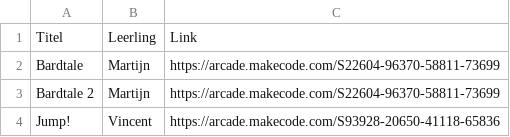
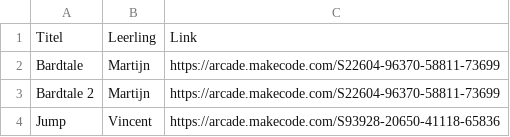
Before and after one commit to MartijnVanMourik/junior-dev-portal, a CSV file: datasources/ingeleverde_games.csv, drawn as a sheet.

Commit message:
Rename 'Jump!' to 'Jump' in CSV file

```diff
--- a/datasources/ingeleverde_games.csv
+++ b/datasources/ingeleverde_games.csv
@@ -3,2 +3,2 @@ Bardtale;Martijn;https://arcade.makecode.com/S22604-96370-58811-73699
 Bardtale 2;Martijn;https://arcade.makecode.com/S22604-96370-58811-73699
-Jump!;Vincent;https://arcade.makecode.com/S93928-20650-41118-65836
+Jump;Vincent;https://arcade.makecode.com/S93928-20650-41118-65836
```
